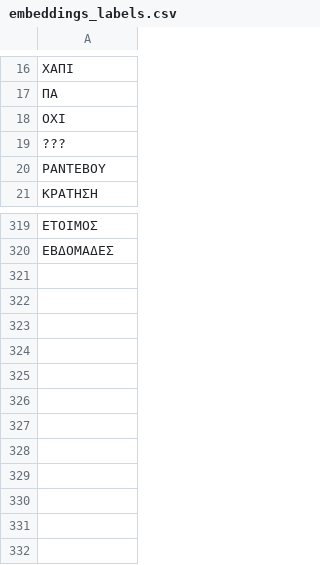
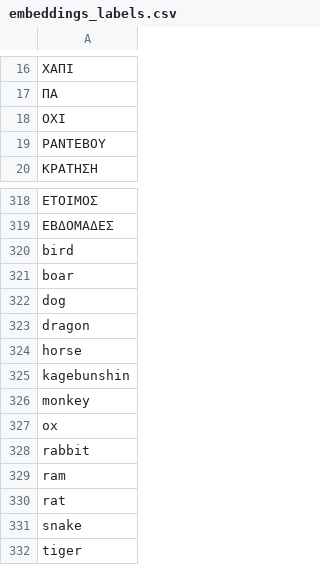
Before and after one commit to bvoq/MS-G3D, a CSV file: embeddings/embeddings_untrained/embeddings_labels.csv, drawn as a sheet; only a part is shown, gaps mark what is left out; removed rows and columns are numbered as before the commit, all else as after; the diff names each change by its address in the sheet, - before the commit and + after, or states it on an @@ line.

```diff
--- a/embeddings/embeddings_untrained/embeddings_labels.csv
+++ b/embeddings/embeddings_untrained/embeddings_labels.csv
-row 19: ???
+row 320: bird
+row 321: boar
+row 322: dog
+row 323: dragon
+row 324: horse
+row 325: kagebunshin
+row 326: monkey
+row 327: ox
+row 328: rabbit
+row 329: ram
+row 330: rat
+row 331: snake
+row 332: tiger
```
Also changed, not shown: embeddings/embeddings_untrained/embeddings_labels_all.csv, 34 other files.
